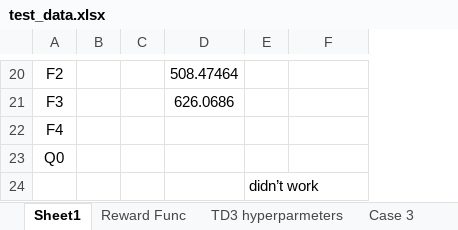
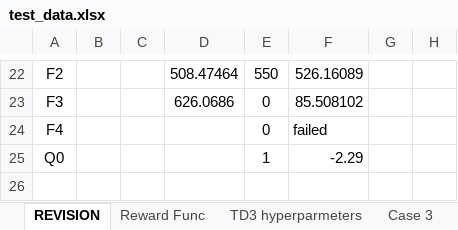
Before and after one commit to hexen4/powersystemRL, an Excel workbook: test_data.xlsx, sheet REVISION, drawn as a sheet; only a part is shown, gaps mark what is left out; values as stored, in another font and other column widths than the file's, no borders; removed rows and columns are numbered as before the commit, all else as after; the diff covers the shown part only; the diff names each change by its address in the sheet, - before the commit and + after, or states it on an @@ line.

```diff
--- a/test_data.xlsx (sheet REVISION)
+++ b/test_data.xlsx (sheet REVISION)
-sheet tab: Sheet1
+sheet tab: REVISION
+column G, empty
+column H, empty
-E22: (empty)
+E22: 550
-F22: (empty)
+F22: 526.16089
-E23:E24: (empty)
+E23:E24: 0
-F23: (empty)
+F23: 85.508102
-F24: (empty)
+F24: failed
-E25: (empty)
+E25: 1
-F25: (empty)
+F25: -2.29
-row 24:  |  |  |  | didn’t work
```
Also changed, not shown: 3 added rows, 1 removed row, 20 edited cells and cell formats elsewhere in this sheet, sheet Reward Func, 15 other files.
